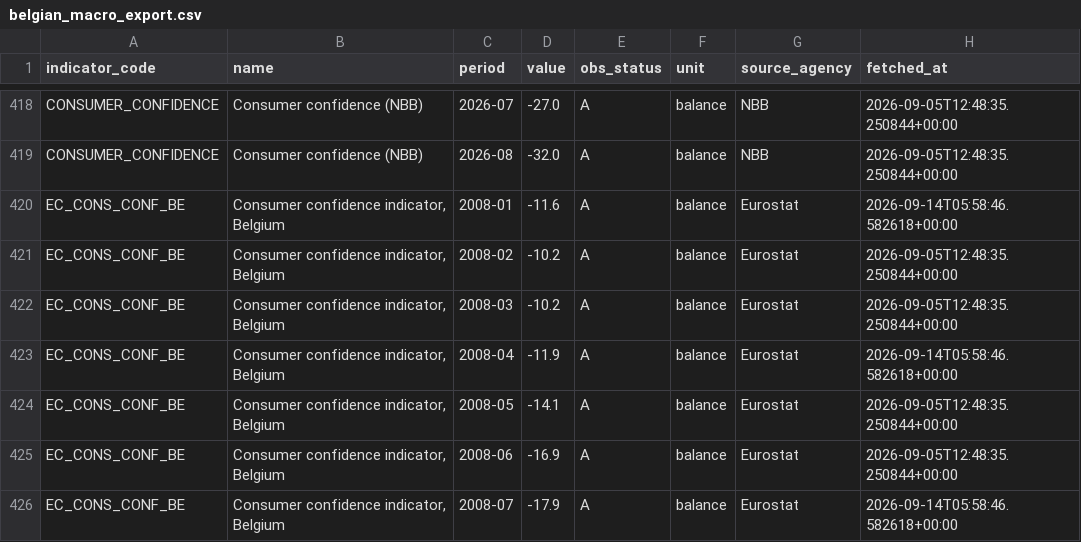
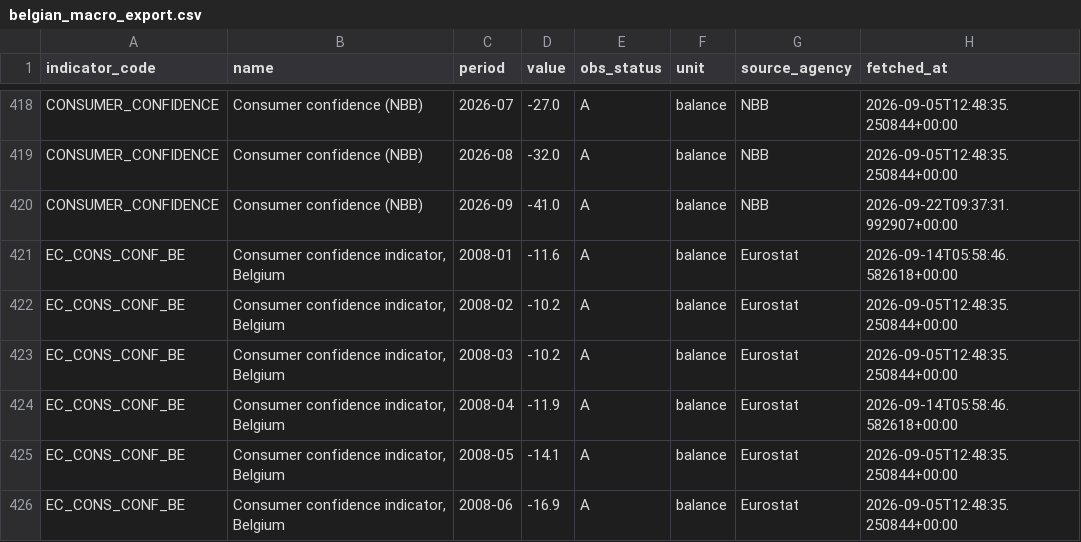
Before and after one commit to mdruszcz/belgian-macro-pipeline, a CSV file: data/belgian_macro_export.csv, drawn as a sheet; only a part is shown, gaps mark what is left out; the shorter side is filled out with more unchanged rows; the diff names each change by its address in the sheet, - before the commit and + after, or states it on an @@ line.

```diff
--- a/data/belgian_macro_export.csv
+++ b/data/belgian_macro_export.csv
+row 420: CONSUMER_CONFIDENCE | Consumer confidence (NBB) | 2026-09 | -41.0 | A | balance | NBB | 2026-09-22T09:37:31.992907+00:00
```
Also changed, not shown: data/belgian_forecasts.csv, data/international/VALUE_ADDED_TOTAL_EUROPE.csv, 10 other files.
